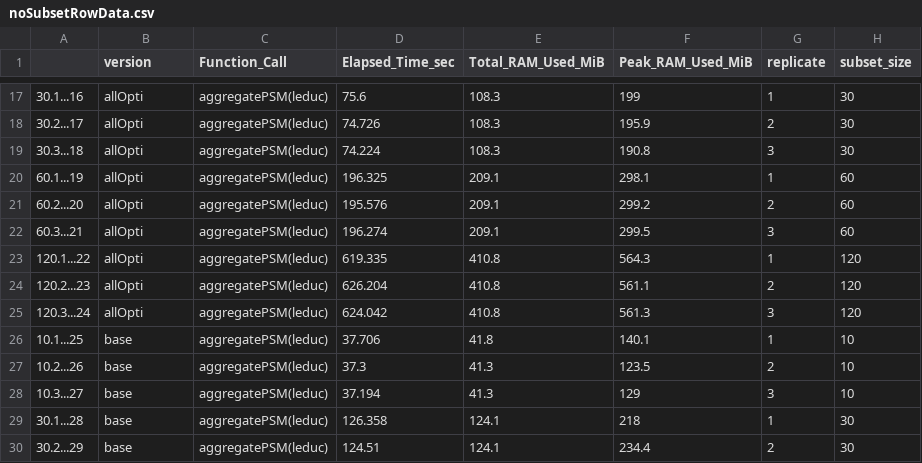
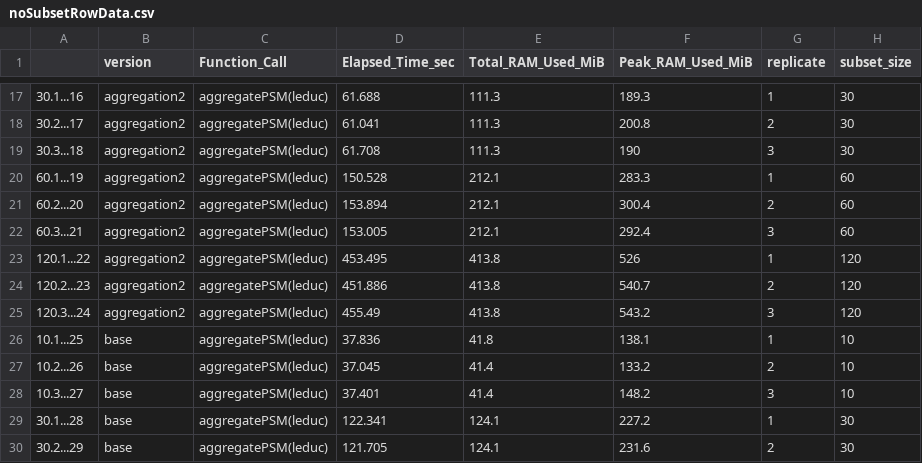
Before and after one commit to UCLouvain-CBIO/2024-mth-leopold-guyot, a CSV file: dataOutput/optimisationsBench/noSubsetRowData.csv, drawn as a sheet; only a part is shown, gaps mark what is left out; the diff covers the shown part only.

```diff
--- a/dataOutput/optimisationsBench/noSubsetRowData.csv
+++ b/dataOutput/optimisationsBench/noSubsetRowData.csv
@@ -17,14 +17,14 @@
-"30.1...16","allOpti","aggregatePSM(leduc)",75.6,108.3,199,1,30
-"30.2...17","allOpti","aggregatePSM(leduc)",74.726,108.3,195.9,2,30
-"30.3...18","allOpti","aggregatePSM(leduc)",74.224,108.3,190.8,3,30
-"60.1...19","allOpti","aggregatePSM(leduc)",196.325,209.1,298.1,1,60
-"60.2...20","allOpti","aggregatePSM(leduc)",195.576,209.1,299.2,2,60
-"60.3...21","allOpti","aggregatePSM(leduc)",196.274,209.1,299.5,3,60
-"120.1...22","allOpti","aggregatePSM(leduc)",619.335,410.8,564.3,1,120
-"120.2...23","allOpti","aggregatePSM(leduc)",626.204,410.8,561.1,2,120
-"120.3...24","allOpti","aggregatePSM(leduc)",624.042,410.8,561.3,3,120
-"10.1...25","base","aggregatePSM(leduc)",37.706,41.8,140.1,1,10
-"10.2...26","base","aggregatePSM(leduc)",37.3,41.3,123.5,2,10
-"10.3...27","base","aggregatePSM(leduc)",37.194,41.3,129,3,10
-"30.1...28","base","aggregatePSM(leduc)",126.358,124.1,218,1,30
-"30.2...29","base","aggregatePSM(leduc)",124.51,124.1,234.4,2,30
+"30.1...16","aggregation2","aggregatePSM(leduc)",61.688,111.3,189.3,1,30
+"30.2...17","aggregation2","aggregatePSM(leduc)",61.041,111.3,200.8,2,30
+"30.3...18","aggregation2","aggregatePSM(leduc)",61.708,111.3,190,3,30
+"60.1...19","aggregation2","aggregatePSM(leduc)",150.528,212.1,283.3,1,60
+"60.2...20","aggregation2","aggregatePSM(leduc)",153.894,212.1,300.4,2,60
+"60.3...21","aggregation2","aggregatePSM(leduc)",153.005,212.1,292.4,3,60
+"120.1...22","aggregation2","aggregatePSM(leduc)",453.495,413.8,526,1,120
+"120.2...23","aggregation2","aggregatePSM(leduc)",451.886,413.8,540.7,2,120
+"120.3...24","aggregation2","aggregatePSM(leduc)",455.49,413.8,543.2,3,120
+"10.1...25","base","aggregatePSM(leduc)",37.836,41.8,138.1,1,10
+"10.2...26","base","aggregatePSM(leduc)",37.045,41.4,133.2,2,10
+"10.3...27","base","aggregatePSM(leduc)",37.401,41.4,148.2,3,10
+"30.1...28","base","aggregatePSM(leduc)",122.341,124.1,227.2,1,30
+"30.2...29","base","aggregatePSM(leduc)",121.705,124.1,231.6,2,30
```
Also changed, not shown: 12 removed rows and 52 edited cells elsewhere in this file, dataOutput/optimisationsBench/subsetRowData.csv.
